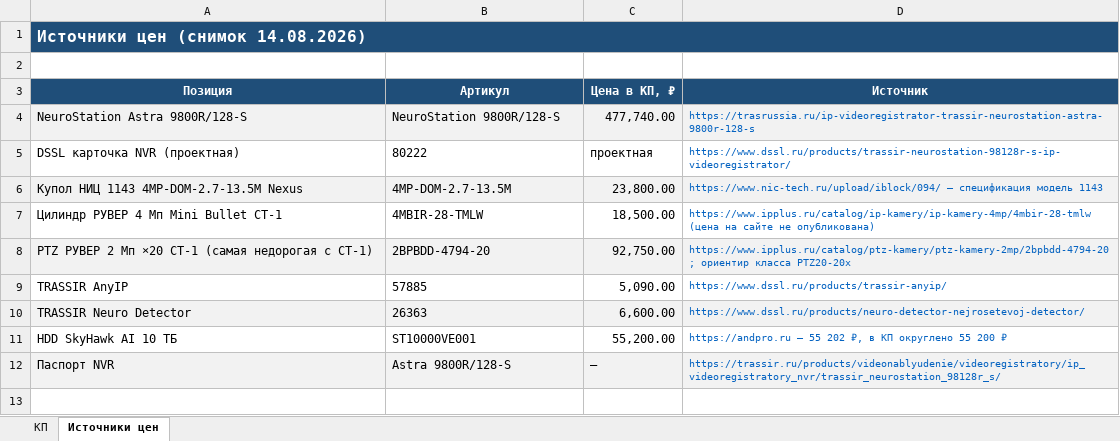
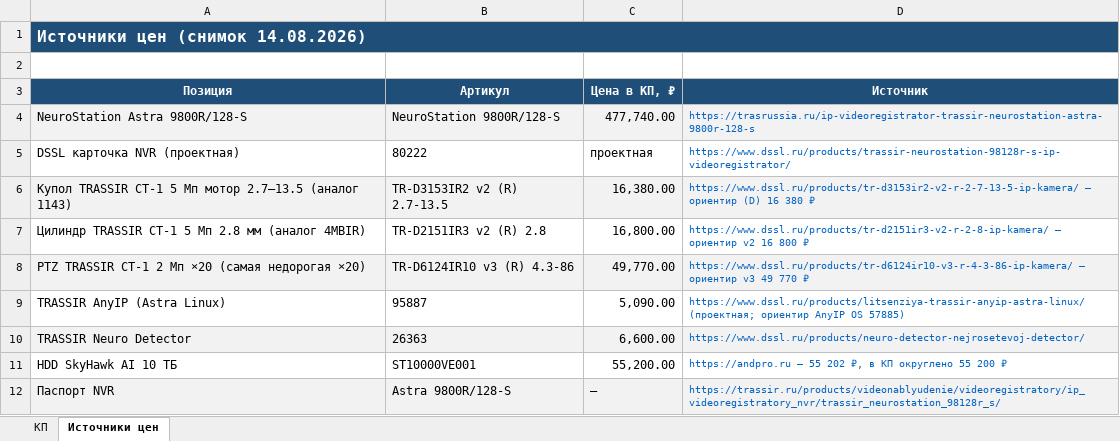
Before and after one commit to Yury1331/test14, an Excel workbook: kp/2026-08-14-neurostation-4bhnn0/КП_поставка_NeuroStation_Astra_9800R_4BHNN0.xlsx, sheet Источники цен, drawn as a sheet; values as stored, in another font and other column widths than the file's, no borders; removed rows and columns are numbered as before the commit, all else as after; the diff names each change by its address in the sheet, - before the commit and + after, or states it on an @@ line.

```diff
--- a/kp/2026-08-14-neurostation-4bhnn0/КП_поставка_NeuroStation_Astra_9800R_4BHNN0.xlsx (sheet Источники цен)
+++ b/kp/2026-08-14-neurostation-4bhnn0/КП_поставка_NeuroStation_Astra_9800R_4BHNN0.xlsx (sheet Источники цен)
-row 6: Купол НИЦ 1143 4MP-DOM-2.7-13.5M Nexus | 4MP-DOM-2.7-13.5M | 23,800.00 | https://www.nic-tech.ru/upload/iblock/094/ — спецификация модель 1143
-row 7: Цилиндр РУВЕР 4 Мп Mini Bullet СТ-1 | 4MBIR-28-TMLW | 18,500.00 | https://www.ipplus.ru/catalog/ip-kamery/ip-kamery-4mp/4mbir-28-tmlw (цена на сайте не опубликована)
-row 8: PTZ РУВЕР 2 Мп ×20 СТ-1 (самая недорогая с СТ-1) | 2BPBDD-4794-20 | 92,750.00 | https://www.ipplus.ru/catalog/ptz-kamery/ptz-kamery-2mp/2bpbdd-4794-20 ; ориентир класса PTZ20-20x
-row 9: TRASSIR AnyIP | 57885 | 5,090.00 | https://www.dssl.ru/products/trassir-anyip/
+row 6: Купол TRASSIR СТ-1 5 Мп мотор 2.7–13.5 (аналог 1143) | TR-D3153IR2 v2 (R) 2.7-13.5 | 16,380.00 | https://www.dssl.ru/products/tr-d3153ir2-v2-r-2-7-13-5-ip-kamera/ — ориентир (D) 16 380 ₽
+row 7: Цилиндр TRASSIR СТ-1 5 Мп 2.8 мм (аналог 4MBIR) | TR-D2151IR3 v2 (R) 2.8 | 16,800.00 | https://www.dssl.ru/products/tr-d2151ir3-v2-r-2-8-ip-kamera/ — ориентир v2 16 800 ₽
+row 8: PTZ TRASSIR СТ-1 2 Мп ×20 (самая недорогая ×20) | TR-D6124IR10 v3 (R) 4.3-86 | 49,770.00 | https://www.dssl.ru/products/tr-d6124ir10-v3-r-4-3-86-ip-kamera/ — ориентир v3 49 770 ₽
+row 9: TRASSIR AnyIP (Astra Linux) | 95887 | 5,090.00 | https://www.dssl.ru/products/litsenziya-trassir-anyip-astra-linux/ (проектная; ориентир AnyIP OS 57885)
```
Also changed, not shown: sheet КП, 13 other files.
